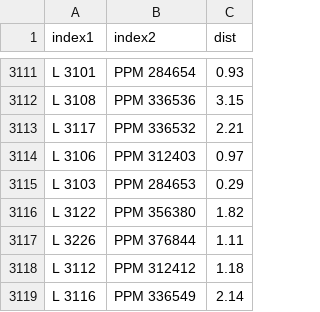
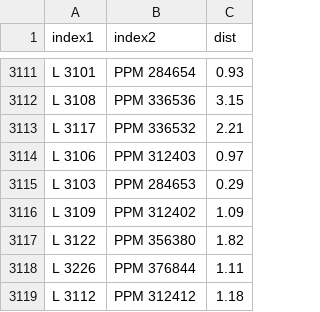
Before and after one commit to aureus123/catalogs, a CSV file: results/cross_lacaille_ppm.csv, drawn as a sheet; only a part is shown, gaps mark what is left out; the shorter side is filled out with more unchanged rows; the diff names each change by its address in the sheet, - before the commit and + after, or states it on an @@ line.

```diff
--- a/results/cross_lacaille_ppm.csv
+++ b/results/cross_lacaille_ppm.csv
+row 3116: L 3109 | PPM 312402 | 1.09
```
Also changed, not shown: results/cross_lacaille_cd.csv, results/cross_lacaille_cpd.csv, 12 other files.
